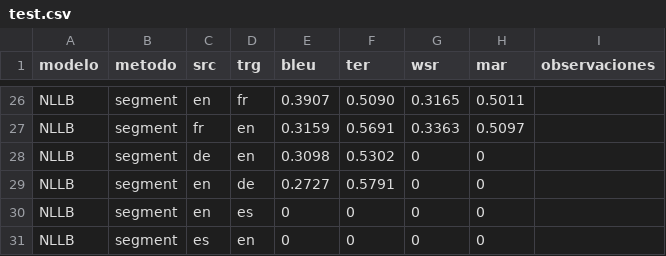
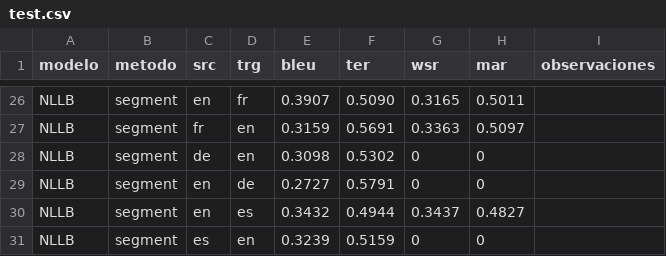
Before and after one commit to sergiogg-ops/TFM_IMT, a CSV file: eval/test.csv, drawn as a sheet; only a part is shown, gaps mark what is left out.

```diff
--- a/eval/test.csv
+++ b/eval/test.csv
@@ -29,3 +29,3 @@ NLLB,segment,de,en,0.3098,0.5302,0,0,
 NLLB,segment,en,de,0.2727,0.5791,0,0,
-NLLB,segment,en,es,0,0,0,0,
-NLLB,segment,es,en,0,0,0,0,
+NLLB,segment,en,es,0.3432,0.4944,0.3437,0.4827,
+NLLB,segment,es,en,0.3239,0.5159,0,0,
```
Also changed, not shown: 2 other files.
